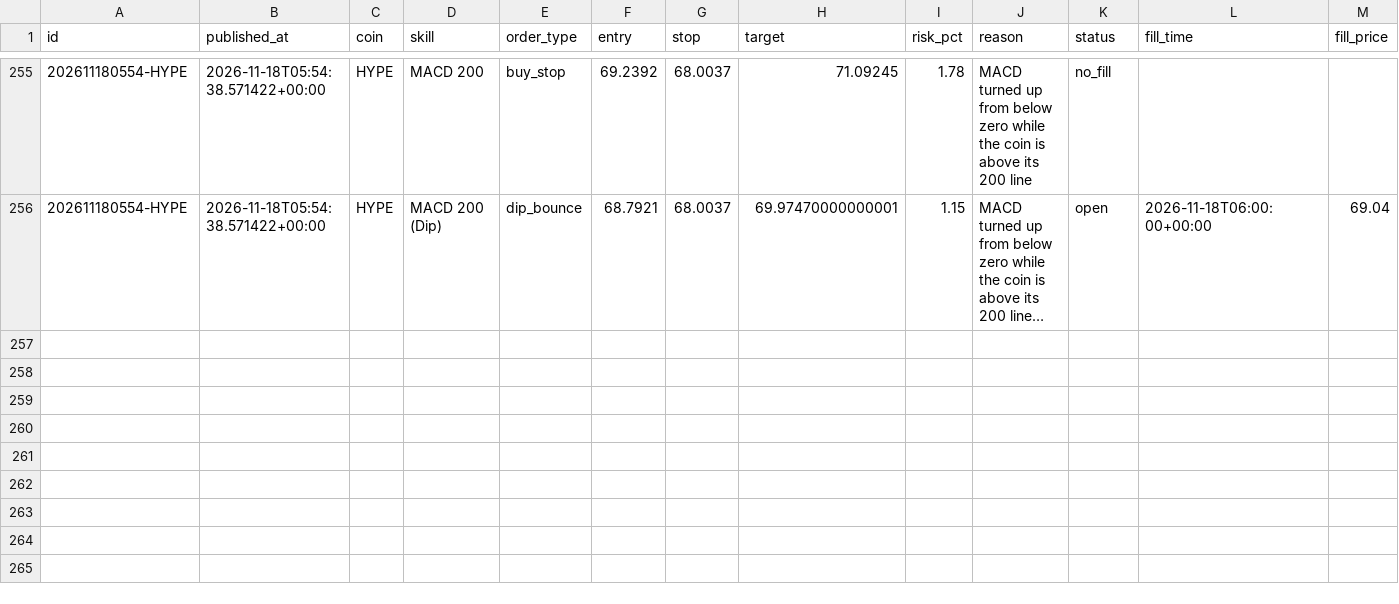
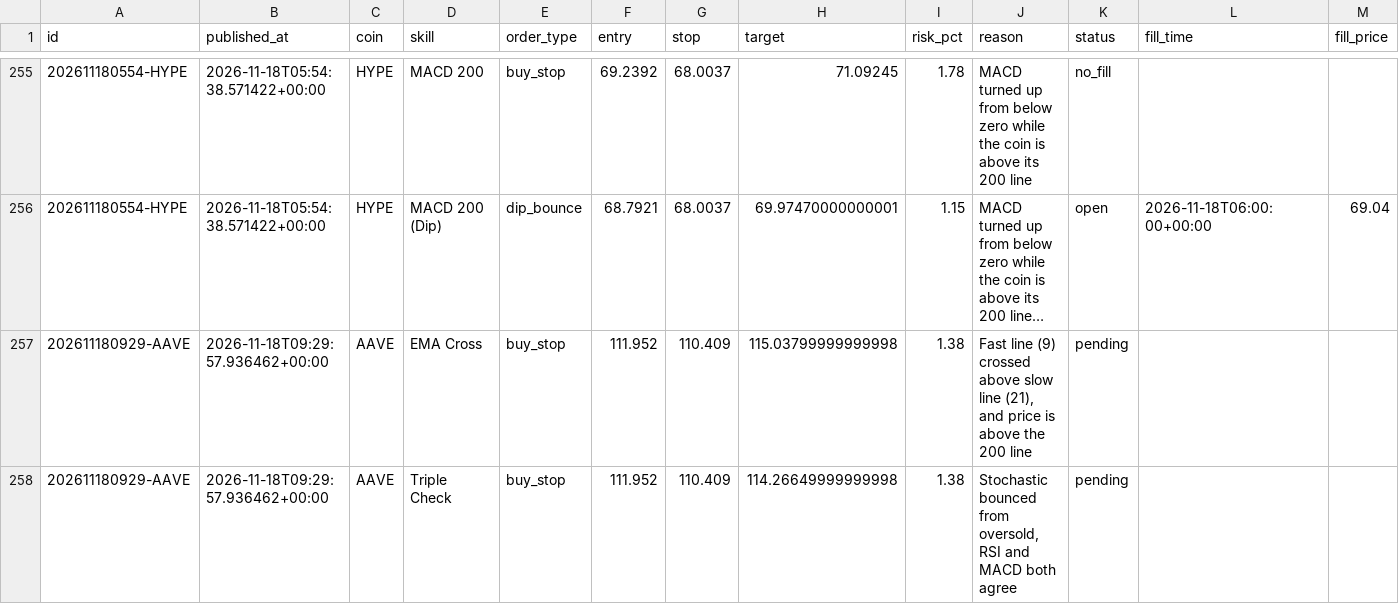
Before and after one commit to tauhid97/Crypto-Boss, a CSV file: data/signals.csv, drawn as a sheet; only a part is shown, gaps mark what is left out; long unchanged cells end in …; rows hold the shown columns only; the diff names each change by its address in the sheet, - before the commit and + after, or states it on an @@ line.

```diff
--- a/data/signals.csv
+++ b/data/signals.csv
+row 257: 202611180929-AAVE | 2026-11-18T09:29:57.936462+00:00 | AAVE | EMA Cross | buy_stop | 111.952 | 110.409 | 115.03799999999998 | 1.38 | Fast line (9) crossed above slow line (21), and price is above the 200 line | pending
+row 258: 202611180929-AAVE | 2026-11-18T09:29:57.936462+00:00 | AAVE | Triple Check | buy_stop | 111.952 | 110.409 | 114.26649999999998 | 1.38 | Stochastic bounced from oversold, RSI and MACD both agree | pending
```
Also changed, not shown: 1 other file.
